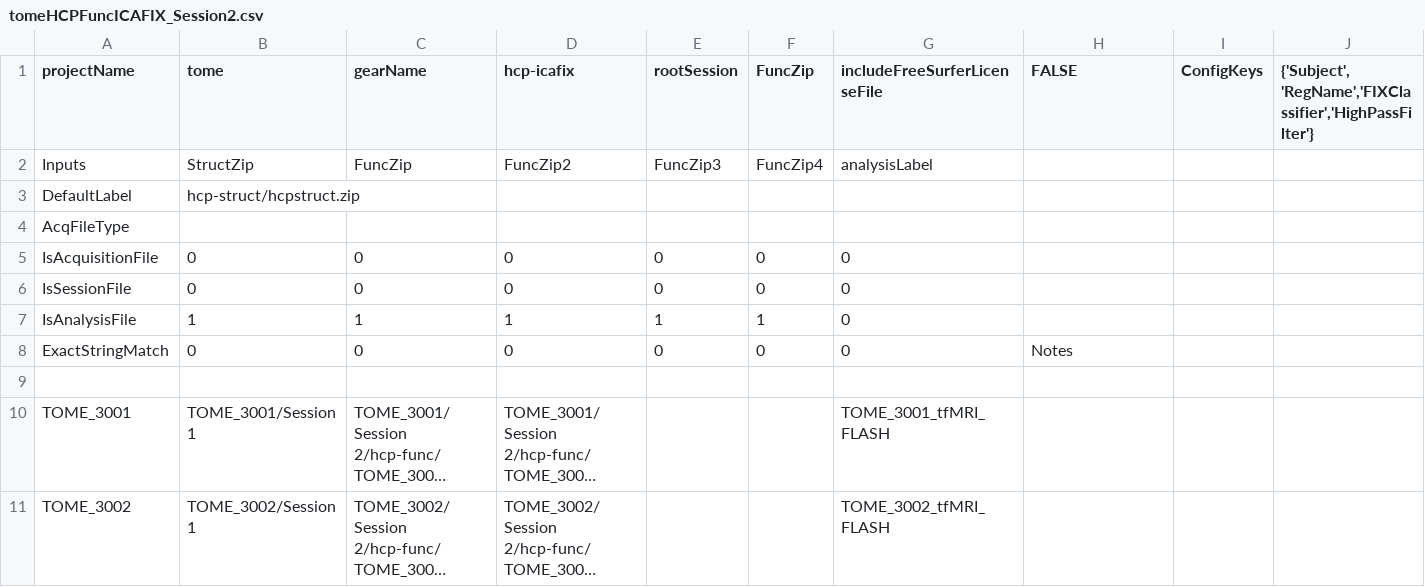
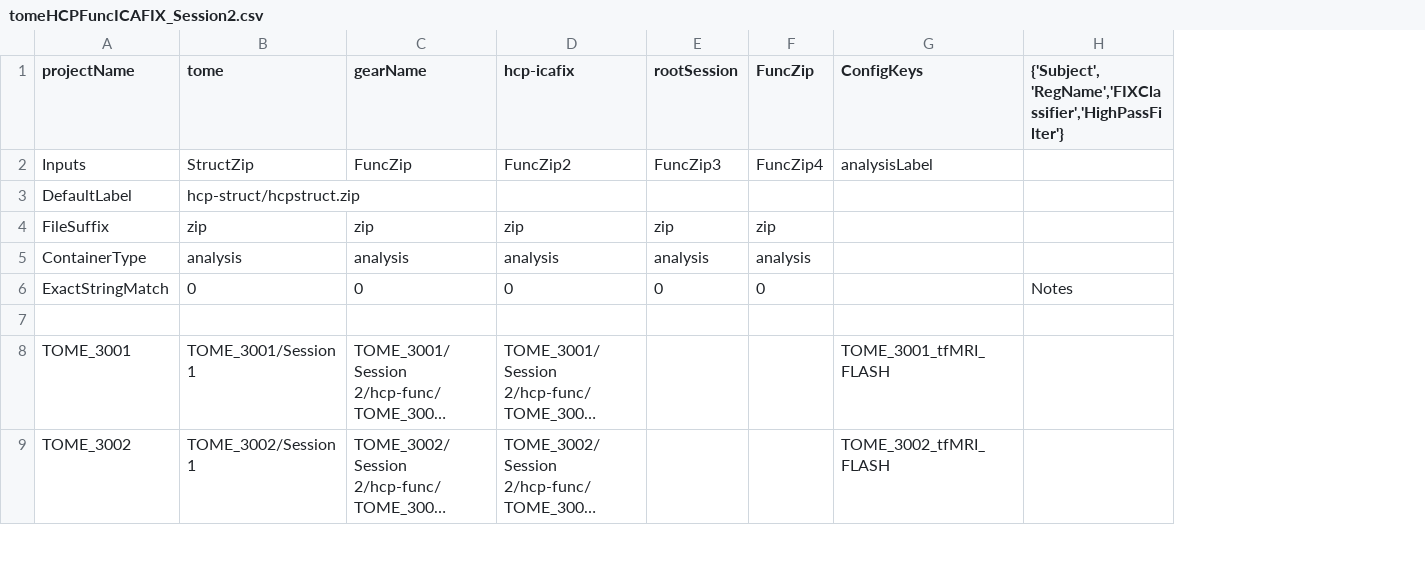
Before and after one commit to gkaguirrelab/mriTOMEAnalysis, a CSV file: code/submitGears/tomeHCPFuncICAFIX_Session2.csv, drawn as a sheet; only a part is shown; long unchanged cells end in …; removed rows and columns are numbered as before the commit, all else as after; rows hold the shown columns only; the diff names each change by its address in the sheet, - before the commit and + after, or states it on an @@ line.

```diff
--- a/code/submitGears/tomeHCPFuncICAFIX_Session2.csv
+++ b/code/submitGears/tomeHCPFuncICAFIX_Session2.csv
-column I (ConfigKeys), empty
-column J, row 1: {'Subject','RegName','FIXClassifier','HighPassFilter'}
-G1: includeFreeSurferLicenseFile
+G1: ConfigKeys
-H1: FALSE
+H1: {'Subject','RegName','FIXClassifier','HighPassFilter'}
-row 4: AcqFileType
-row 5: IsAcquisitionFile | 0 | 0 | 0 | 0 | 0 | 0
-row 6: IsSessionFile | 0 | 0 | 0 | 0 | 0 | 0
-row 7: IsAnalysisFile | 1 | 1 | 1 | 1 | 1 | 0
+row 4: FileSuffix | zip | zip | zip | zip | zip
+row 5: ContainerType | analysis | analysis | analysis | analysis | analysis
-G6 (ConfigKeys): 0
+G6 (ConfigKeys): (empty)
```
Also changed, not shown: code/submitGears/tomeHCPFuncICAFIX_Session1.csv, code/submitGears/tomeHCPFuncParams_Session1.csv, 3 other files.
